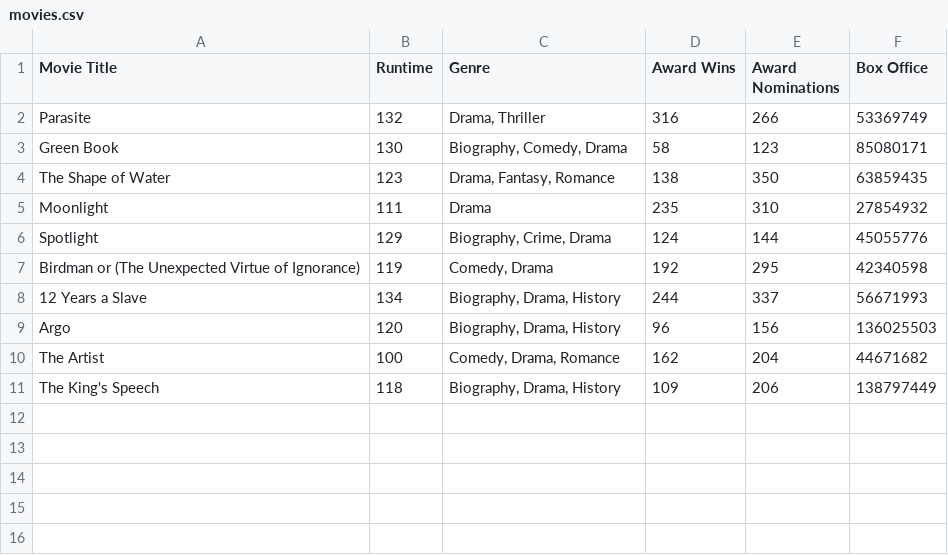
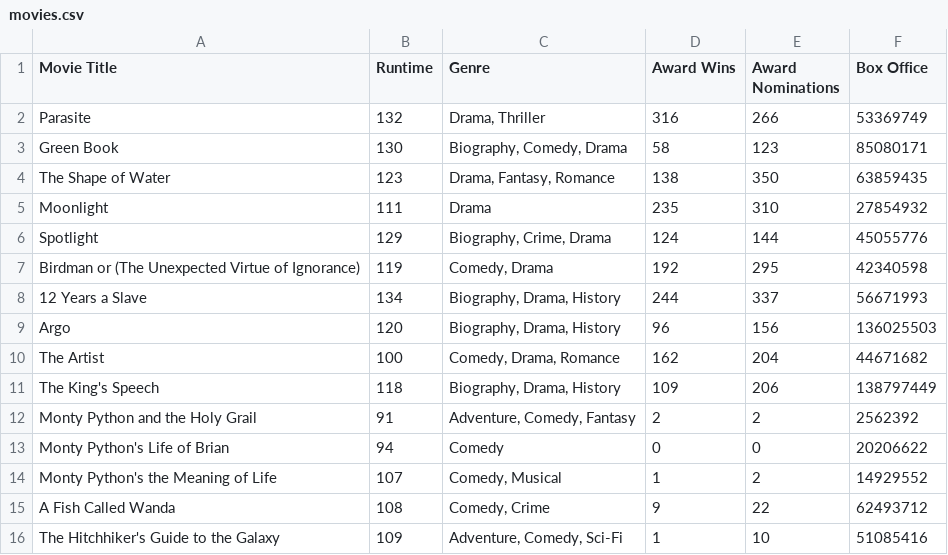
Before and after one commit to dtoshm/data_project_eight, a CSV file: data/movies.csv, drawn as a sheet; the diff names each change by its address in the sheet, - before the commit and + after, or states it on an @@ line.

Commit message:
1.3 - Redid CSV Handling SOO much better! The movie_request.py is now much more modular and able to handle reuse better. Also handled the movie['Awards'] much better with a regular expression. Added my 5 extra credit movies, one of which also had no data on awads at all so I needed to account for that. Saved both csv to a new one and then imported it as a pandas dataframe. I need to redo a lot of the analysis now haha Worth it though this is so much better.

```diff
--- a/data/movies.csv
+++ b/data/movies.csv
+row 12: Monty Python and the Holy Grail | 91 | Adventure, Comedy, Fantasy | 2 | 2 | 2562392
+row 13: Monty Python's Life of Brian | 94 | Comedy | 0 | 0 | 20206622
+row 14: Monty Python's the Meaning of Life | 107 | Comedy, Musical | 1 | 2 | 14929552
+row 15: A Fish Called Wanda | 108 | Comedy, Crime | 9 | 22 | 62493712
+row 16: The Hitchhiker's Guide to the Galaxy | 109 | Adventure, Comedy, Sci-Fi | 1 | 10 | 51085416
```
Also changed, not shown: data/python_winners.csv, 2 other files.
